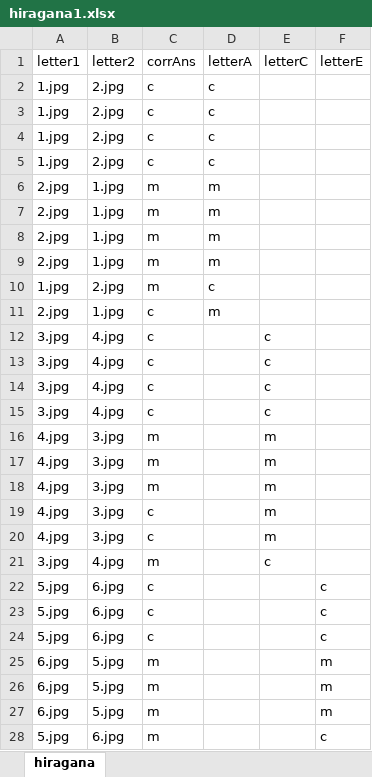
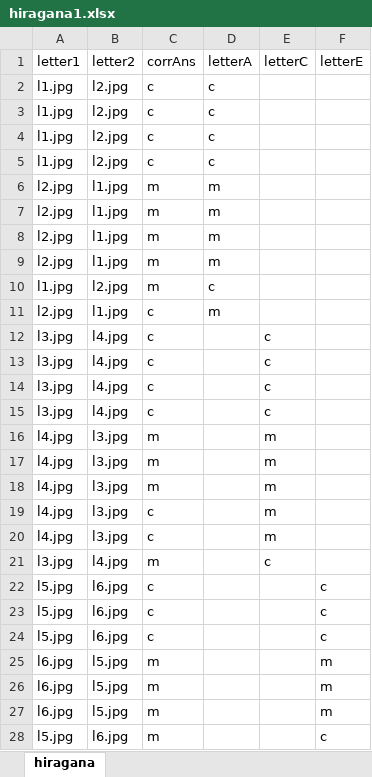
Before and after one commit to m-topor/Probabilistic_Learning_Task, an Excel workbook: hiragana1.xlsx, sheet hiragana, drawn as a sheet; only a part is shown; values as stored, in another font and other column widths than the file's, no borders; the diff covers the shown part only; the diff names each change by its address in the sheet, - before the commit and + after, or states it on an @@ line.

```diff
--- a/hiragana1.xlsx (sheet hiragana)
+++ b/hiragana1.xlsx (sheet hiragana)
-A2:A5 (letter1): 1.jpg
+A2:A5 (letter1): l1.jpg
-B2:B5 (letter2): 2.jpg
+B2:B5 (letter2): l2.jpg
-A6:A9 (letter1): 2.jpg
+A6:A9 (letter1): l2.jpg
-B6:B9 (letter2): 1.jpg
+B6:B9 (letter2): l1.jpg
-A10 (letter1): 1.jpg
+A10 (letter1): l1.jpg
-B10 (letter2): 2.jpg
+B10 (letter2): l2.jpg
-A11 (letter1): 2.jpg
+A11 (letter1): l2.jpg
-B11 (letter2): 1.jpg
+B11 (letter2): l1.jpg
-A12:A15 (letter1): 3.jpg
+A12:A15 (letter1): l3.jpg
-B12:B15 (letter2): 4.jpg
+B12:B15 (letter2): l4.jpg
-A16:A20 (letter1): 4.jpg
+A16:A20 (letter1): l4.jpg
-B16:B20 (letter2): 3.jpg
+B16:B20 (letter2): l3.jpg
-A21 (letter1): 3.jpg
+A21 (letter1): l3.jpg
-B21 (letter2): 4.jpg
+B21 (letter2): l4.jpg
-A22:A24 (letter1): 5.jpg
+A22:A24 (letter1): l5.jpg
-B22:B24 (letter2): 6.jpg
+B22:B24 (letter2): l6.jpg
-A25:A27 (letter1): 6.jpg
+A25:A27 (letter1): l6.jpg
-B25:B27 (letter2): 5.jpg
+B25:B27 (letter2): l5.jpg
-A28 (letter1): 5.jpg
+A28 (letter1): l5.jpg
-B28 (letter2): 6.jpg
+B28 (letter2): l6.jpg
```
Also changed, not shown: 6 edited cells elsewhere in this sheet, hiragana2.xlsx, hiragana3.xlsx, 39 other files.
